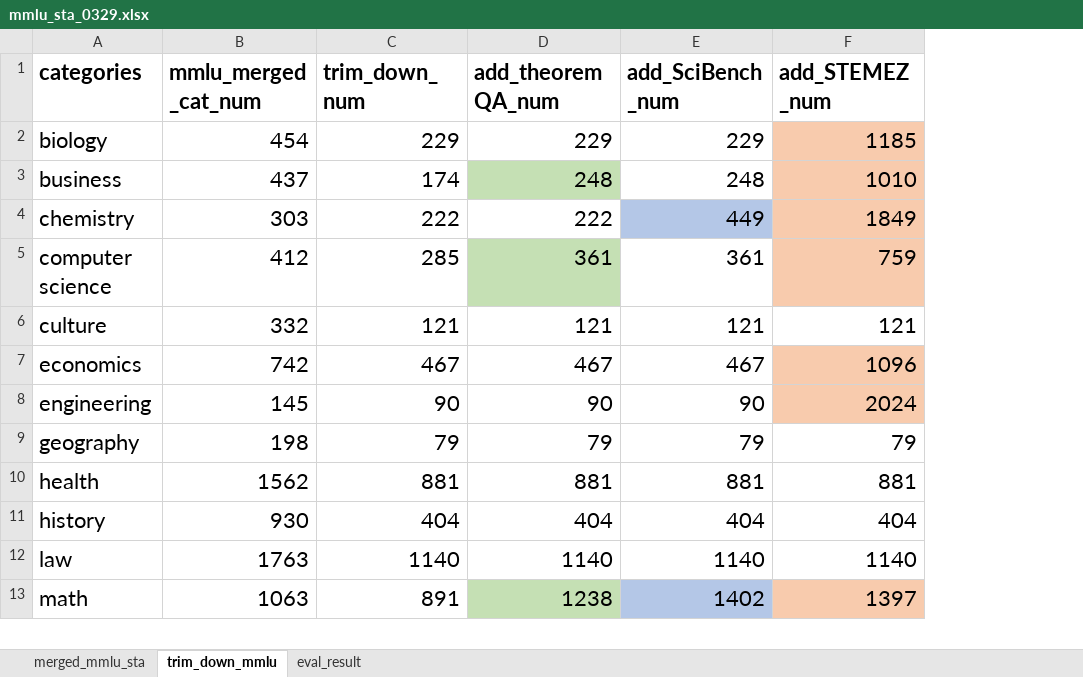
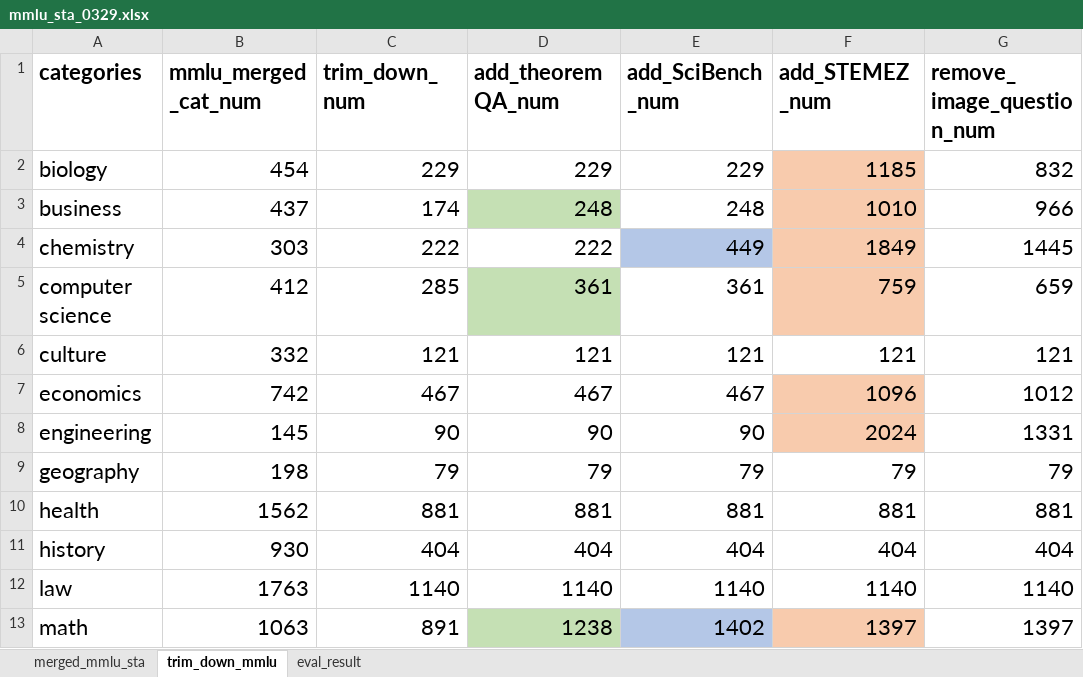
Before and after one commit to Wyyyb/robust_mmlu, an Excel workbook: experiments/data/mmlu_sta_0329.xlsx, sheet trim_down_mmlu, drawn as a sheet; only a part is shown; values as stored, in another font and other column widths than the file's, no borders; the diff names each change by its address in the sheet, - before the commit and + after, or states it on an @@ line.

```diff
--- a/experiments/data/mmlu_sta_0329.xlsx (sheet trim_down_mmlu)
+++ b/experiments/data/mmlu_sta_0329.xlsx (sheet trim_down_mmlu)
+column G (remove_image_question_num), rows 2-13: 832 | 966 | 1445 | 659 | 121 | 1012 | 1331 | 79 | 881 | 404 | 1140 | 1397
```
Also changed, not shown: check_mmlu_pro_quality/data/translate_0406/sample_0407_view.xlsx, 33 other files.
